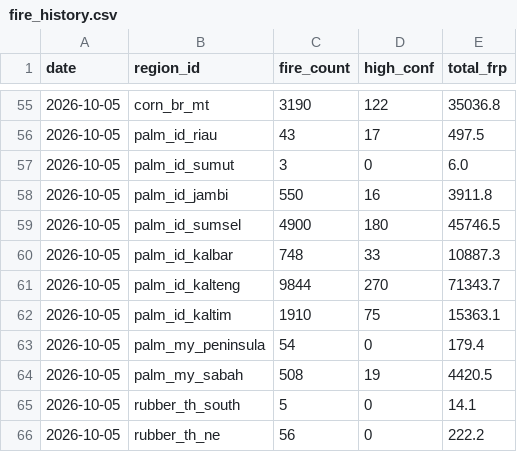
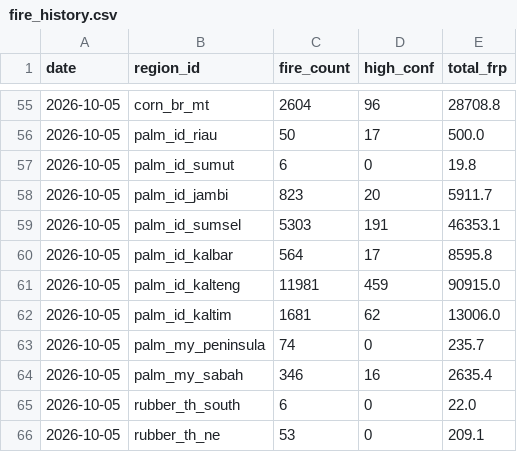
Before and after one commit to walerc/wiltw-kb, a CSV file: elnino/data/fire_history.csv, drawn as a sheet; only a part is shown, gaps mark what is left out; the diff covers the shown part only.

```diff
--- a/elnino/data/fire_history.csv
+++ b/elnino/data/fire_history.csv
@@ -55,12 +55,12 @@ date,region_id,fire_count,high_conf,total_frp
-2026-10-05,corn_br_mt,3190,122,35036.8
-2026-10-05,palm_id_riau,43,17,497.5
-2026-10-05,palm_id_sumut,3,0,6.0
-2026-10-05,palm_id_jambi,550,16,3911.8
-2026-10-05,palm_id_sumsel,4900,180,45746.5
-2026-10-05,palm_id_kalbar,748,33,10887.3
-2026-10-05,palm_id_kalteng,9844,270,71343.7
-2026-10-05,palm_id_kaltim,1910,75,15363.1
-2026-10-05,palm_my_peninsula,54,0,179.4
-2026-10-05,palm_my_sabah,508,19,4420.5
-2026-10-05,rubber_th_south,5,0,14.1
-2026-10-05,rubber_th_ne,56,0,222.2
+2026-10-05,corn_br_mt,2604,96,28708.8
+2026-10-05,palm_id_riau,50,17,500.0
+2026-10-05,palm_id_sumut,6,0,19.8
+2026-10-05,palm_id_jambi,823,20,5911.7
+2026-10-05,palm_id_sumsel,5303,191,46353.1
+2026-10-05,palm_id_kalbar,564,17,8595.8
+2026-10-05,palm_id_kalteng,11981,459,90915.0
+2026-10-05,palm_id_kaltim,1681,62,13006.0
+2026-10-05,palm_my_peninsula,74,0,235.7
+2026-10-05,palm_my_sabah,346,16,2635.4
+2026-10-05,rubber_th_south,6,0,22.0
+2026-10-05,rubber_th_ne,53,0,209.1
```
Also changed, not shown: 60 edited cells elsewhere in this file, 12 other files.
